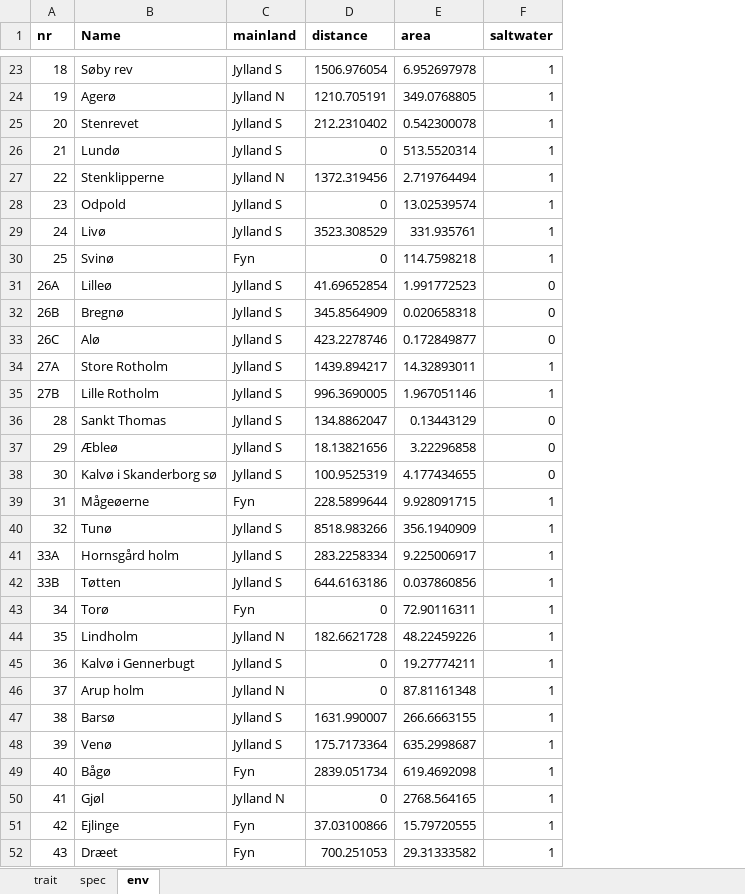
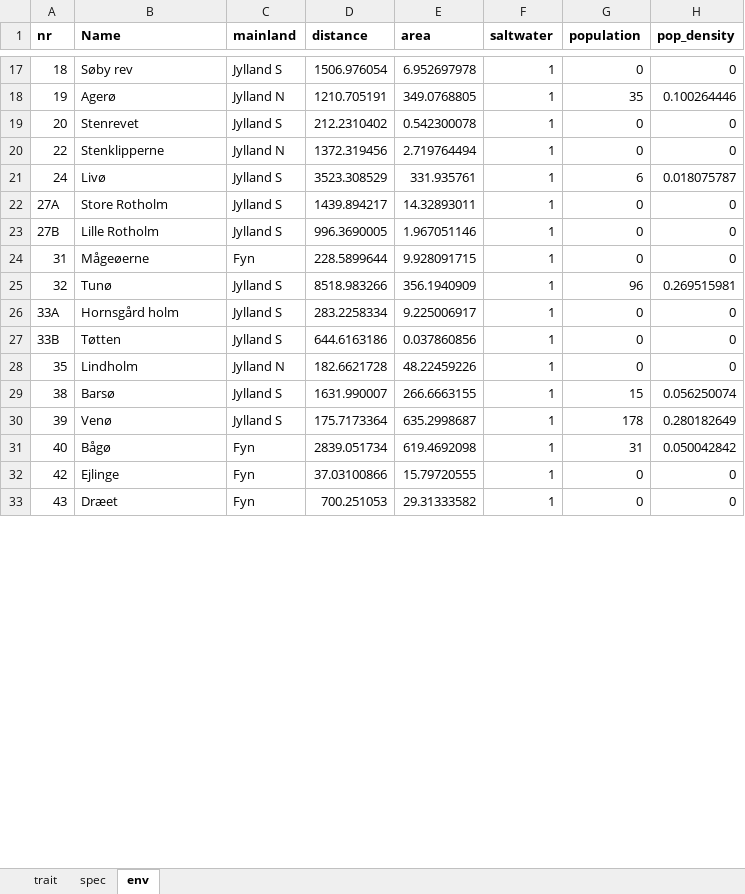
Before and after one commit to AnnaJever/Biogeography_Danish_Islands, an Excel workbook: Dispersal_Danish_Islands_data.xlsx, sheet env, drawn as a sheet; only a part is shown, gaps mark what is left out; values as stored, in another font and other column widths than the file's, no borders; removed rows and columns are numbered as before the commit, all else as after; the diff covers the shown part only; the diff names each change by its address in the sheet, - before the commit and + after, or states it on an @@ line.

Commit message:
Revision analysis
Incoporation an anthopogenic variable (human density).

Revision of manuscript and analysis

```diff
--- a/Dispersal_Danish_Islands_data.xlsx (sheet env)
+++ b/Dispersal_Danish_Islands_data.xlsx (sheet env)
+column G (population), rows 17-33: 0 | 35 | 0 | 0 | 6 | 0 | 0 | 0 | 96 | 0 | 0 | 0 | 15 | 178 | 31 | 0 | 0
+column H (pop_density), rows 17-33: 0 | 0.100264446 | 0 | 0 | 0.018075787 | 0 | 0 | 0 | 0.269515981 | 0 | 0 | 0 | 0.056250074 | 0.280182649 | 0.050042842 | 0 | 0
-row 26: 21 | Lundø | Jylland S | 0 | 513.5520314 | 1
-row 28: 23 | Odpold | Jylland S | 0 | 13.02539574 | 1
-row 30: 25 | Svinø | Fyn | 0 | 114.7598218 | 1
-row 31: 26A | Lilleø | Jylland S | 41.69652854 | 1.991772523 | 0
-row 32: 26B | Bregnø | Jylland S | 345.8564909 | 0.020658318 | 0
-row 33: 26C | Alø | Jylland S | 423.2278746 | 0.172849877 | 0
-row 36: 28 | Sankt Thomas | Jylland S | 134.8862047 | 0.13443129 | 0
-row 37: 29 | Æbleø | Jylland S | 18.13821656 | 3.22296858 | 0
-row 38: 30 | Kalvø i Skanderborg sø | Jylland S | 100.9525319 | 4.177434655 | 0
-row 43: 34 | Torø | Fyn | 0 | 72.90116311 | 1
-row 45: 36 | Kalvø i Gennerbugt | Jylland S | 0 | 19.27774211 | 1
-row 46: 37 | Arup holm | Jylland N | 0 | 87.81161348 | 1
-row 50: 41 | Gjøl | Jylland N | 0 | 2768.564165 | 1
```
Also changed, not shown: 11 removed rows elsewhere in this sheet, sheet spec, 2 other files.
